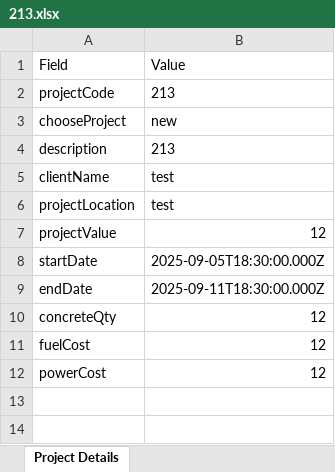
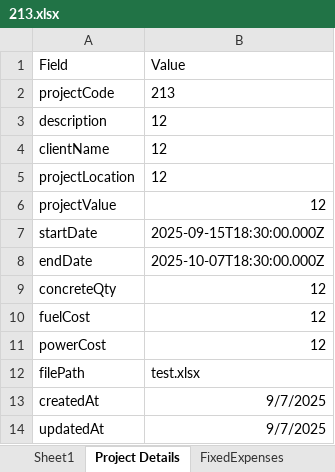
Before and after one commit to Vaishursm/BudgetGeneration, an Excel workbook: backend/src/exports/213.xlsx, sheet Project Details, drawn as a sheet; values as stored, in another font and other column widths than the file's, no borders; removed rows and columns are numbered as before the commit, all else as after; the diff names each change by its address in the sheet, - before the commit and + after, or states it on an @@ line.

```diff
--- a/backend/src/exports/213.xlsx (sheet Project Details)
+++ b/backend/src/exports/213.xlsx (sheet Project Details)
+sheet tab: Sheet1
+sheet tab: FixedExpenses
-row 3: chooseProject | new
-B3 (Value): 213
+B3 (Value): 12
-B4:B5 (Value): test
+B4:B5 (Value): 12
-B7 (Value): 2025-09-05T18:30:00.000Z
+B7 (Value): 2025-09-15T18:30:00.000Z
-B8 (Value): 2025-09-11T18:30:00.000Z
+B8 (Value): 2025-10-07T18:30:00.000Z
+row 12: filePath | test.xlsx
+row 13: createdAt | 9/7/2025
+row 14: updatedAt | 9/7/2025
```
Also changed, not shown: other sheet tabs, 2 other files.
